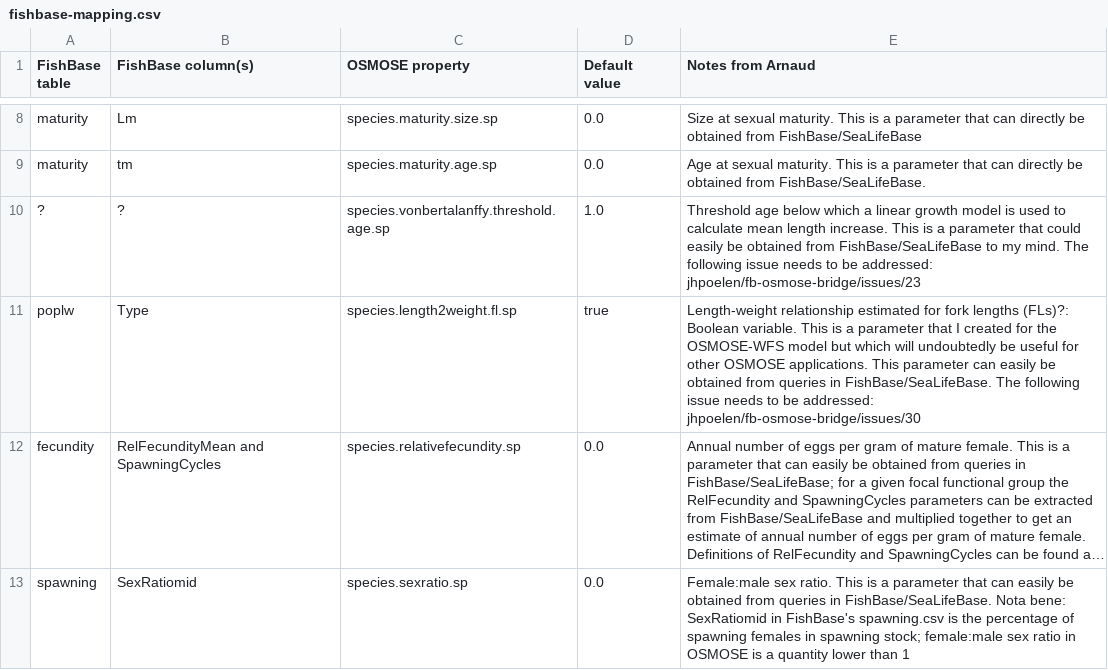
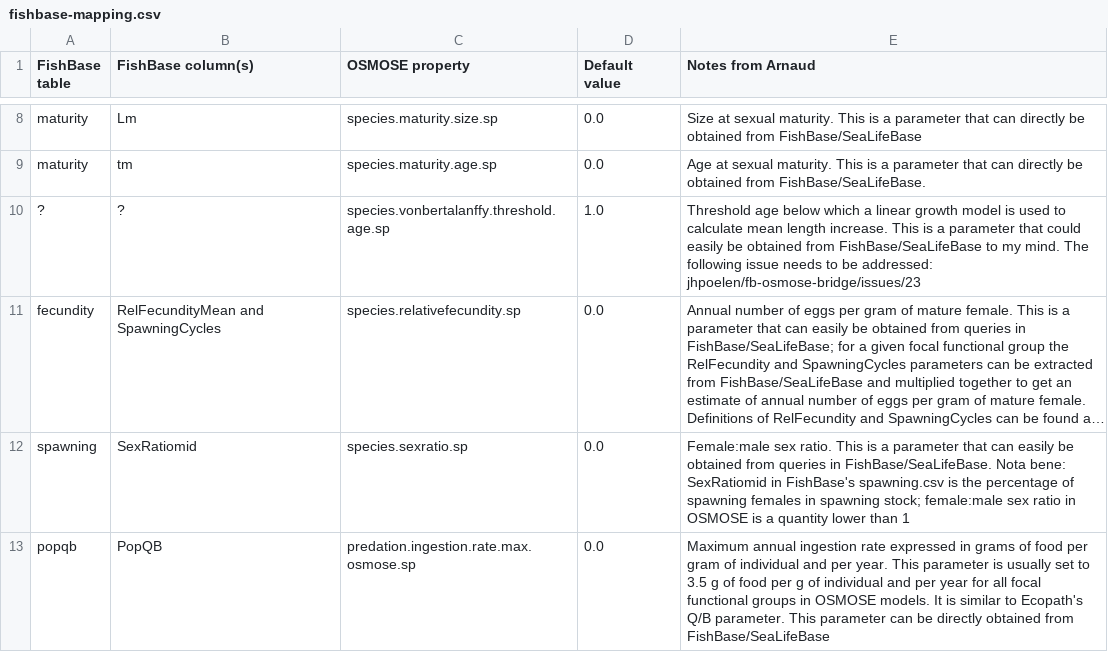
Before and after one commit to osmose-model/osmose-web-api, a CSV file: src/main/resources/com/github/jhpoelen/fbob/fishbase-mapping.csv, drawn as a sheet; only a part is shown, gaps mark what is left out; the shorter side is filled out with more unchanged rows; long unchanged cells end in …; the diff names each change by its address in the sheet, - before the commit and + after, or states it on an @@ line.

Commit message:
Update fishbase-mapping.csv

```diff
--- a/src/main/resources/com/github/jhpoelen/fbob/fishbase-mapping.csv
+++ b/src/main/resources/com/github/jhpoelen/fbob/fishbase-mapping.csv
-row 11: poplw | Type | species.length2weight.fl.sp | true | Length-weight relationship estimated for fork lengths (FLs)?: Boolean variable. This is a parameter that I created for the OSMOSE-WFS model but which will undoubtedly be useful for other OSMOSE applications. This parameter can easily be obtained from queries in FishBase/SeaLifeBase. The following issue needs to be addressed: jhpoelen/fb-osmose-bridge/issues/30
```
